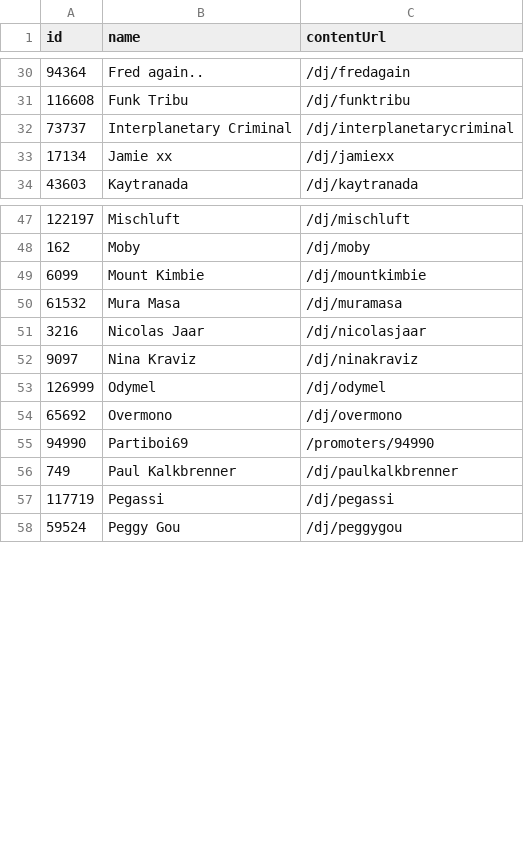
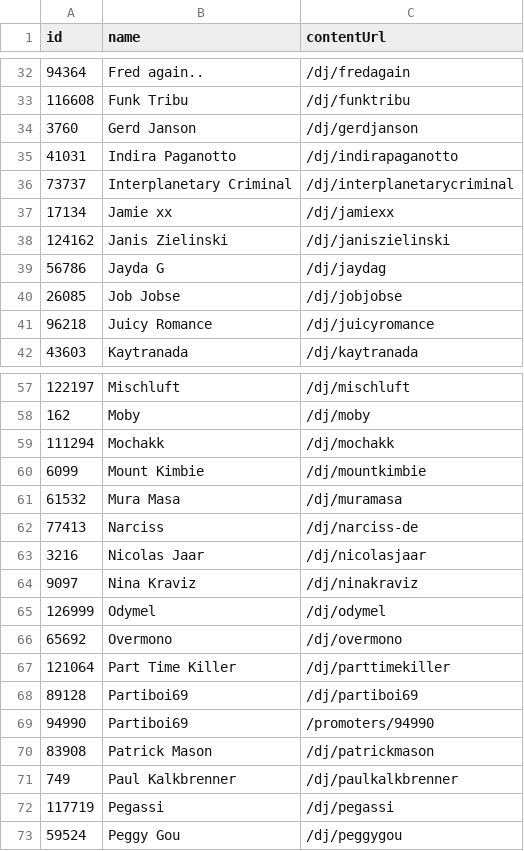
Before and after one commit to jankunnen-96/RA, a CSV file: get_artists/followed_profiles.csv, drawn as a sheet; only a part is shown, gaps mark what is left out; the diff covers the shown part only.

```diff
--- a/get_artists/followed_profiles.csv
+++ b/get_artists/followed_profiles.csv
@@ -31,4 +33,10 @@ id,name,contentUrl
 116608,Funk Tribu,/dj/funktribu
+3760,Gerd Janson,/dj/gerdjanson
+41031,Indira Paganotto,/dj/indirapaganotto
 73737,Interplanetary Criminal,/dj/interplanetarycriminal
 17134,Jamie xx,/dj/jamiexx
+124162,Janis Zielinski,/dj/janiszielinski
+56786,Jayda G,/dj/jaydag
+26085,Job Jobse,/dj/jobjobse
+96218,Juicy Romance,/dj/juicyromance
 43603,Kaytranada,/dj/kaytranada
@@ -48,4 +58,6 @@ id,name,contentUrl
 162,Moby,/dj/moby
+111294,Mochakk,/dj/mochakk
 6099,Mount Kimbie,/dj/mountkimbie
 61532,Mura Masa,/dj/muramasa
+77413,Narciss,/dj/narciss-de
 3216,Nicolas Jaar,/dj/nicolasjaar
@@ -54,3 +66,6 @@ id,name,contentUrl
 65692,Overmono,/dj/overmono
+121064,Part Time Killer,/dj/parttimekiller
+89128,Partiboi69,/dj/partiboi69
 94990,Partiboi69,/promoters/94990
+83908,Patrick Mason,/dj/patrickmason
 749,Paul Kalkbrenner,/dj/paulkalkbrenner
```
Also changed, not shown: 8 added rows elsewhere in this file, 3 other files.
